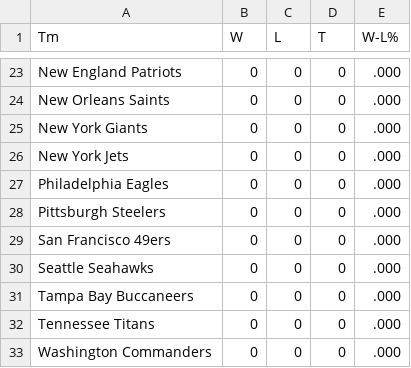
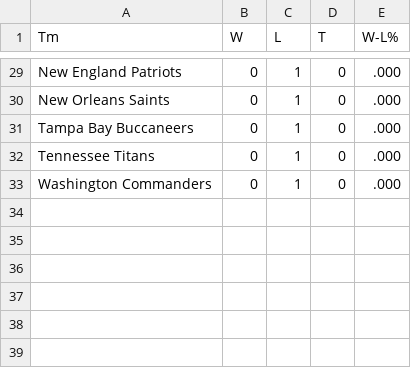
Before and after one commit to whansen2/nfl-score-predictor, a CSV file: nfl_predictor/data/standings.csv, drawn as a sheet; only a part is shown, gaps mark what is left out; removed rows and columns are numbered as before the commit, all else as after; the diff covers the shown part only; the diff names each change by its address in the sheet, - before the commit and + after, or states it on an @@ line.

```diff
--- a/nfl_predictor/data/standings.csv
+++ b/nfl_predictor/data/standings.csv
-C29:C30 (L): 0
+C29:C30 (L): 1
-row 25: New York Giants | 0 | 0 | 0 | .000
-row 26: New York Jets | 0 | 0 | 0 | .000
-row 27: Philadelphia Eagles | 0 | 0 | 0 | .000
-row 28: Pittsburgh Steelers | 0 | 0 | 0 | .000
-row 29: San Francisco 49ers | 0 | 0 | 0 | .000
-row 30: Seattle Seahawks | 0 | 0 | 0 | .000
-C31:C33 (L): 0
+C31:C33 (L): 1
```
Also changed, not shown: 13 added rows, 7 removed rows and 19 edited cells elsewhere in this file.
